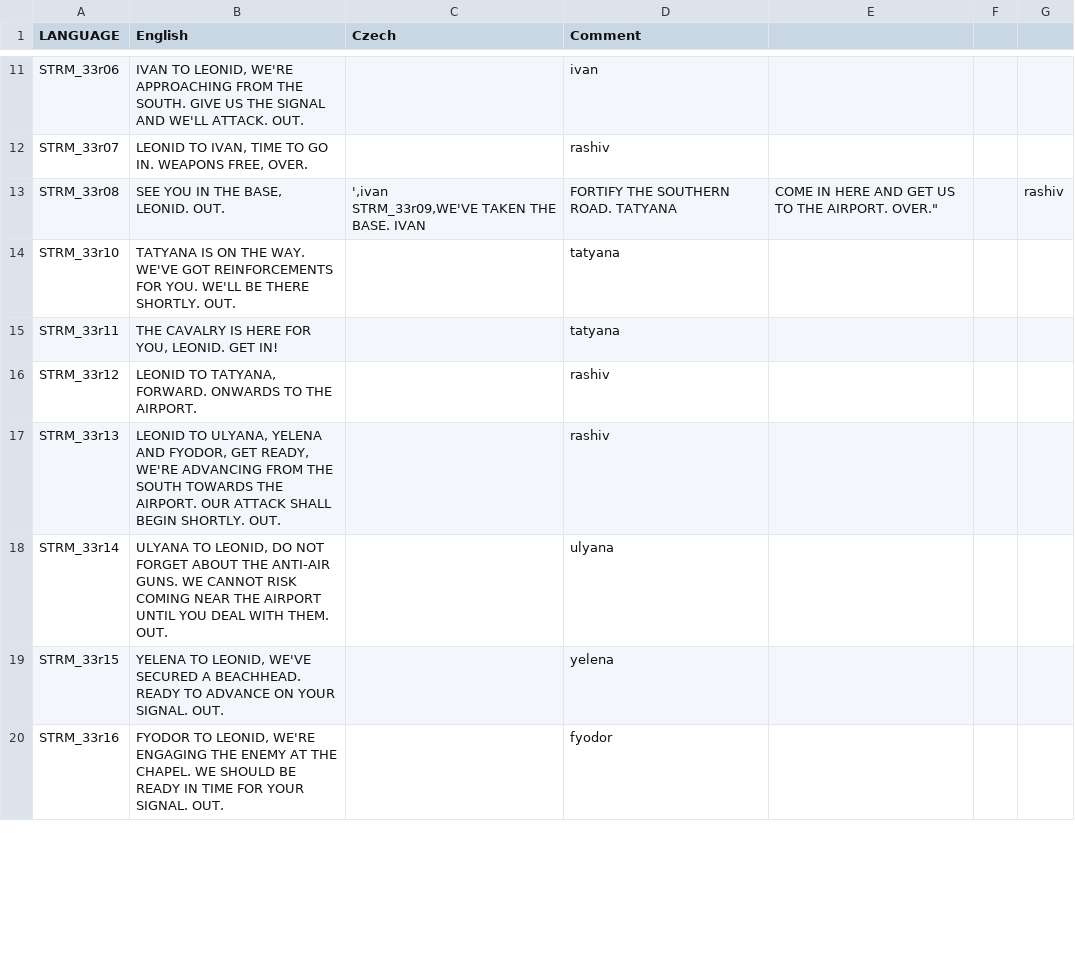
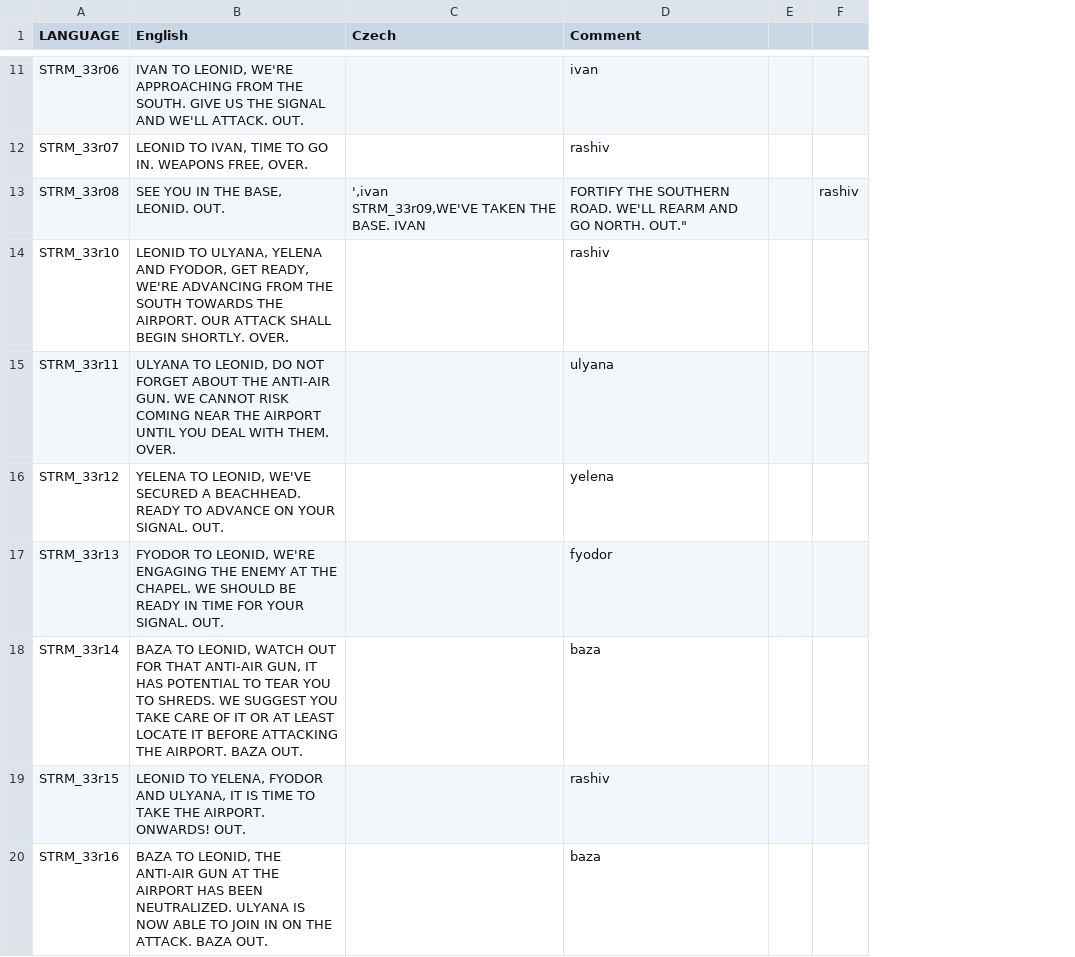
Before and after one commit to Kossyr/dawn, a CSV file: Missions/33ReturnToEveron.Eden/stringtable.csv, drawn as a sheet; only a part is shown, gaps mark what is left out; the diff covers the shown part only; the diff names each change by its address in the sheet, - before the commit and + after, or states it on an @@ line.

```diff
--- a/Missions/33ReturnToEveron.Eden/stringtable.csv
+++ b/Missions/33ReturnToEveron.Eden/stringtable.csv
-column E, row 13: COME IN HERE AND GET US TO THE AIRPORT. OVER."
-D13 (Comment): …SOUTHERN ROAD. TATYANA
+D13 (Comment): …SOUTHERN ROAD. WE'LL REARM AND GO NORTH. OUT."
-B14 (English): TATYANA IS ON THE WAY. WE'VE GOT REINFORCEMENTS FOR YOU. WE'LL BE THERE SHORTLY. OUT.
+B14 (English): LEONID TO ULYANA, YELENA AND FYODOR, GET READY, WE'RE ADVANCING FROM THE SOUTH TOWARDS THE AIRPORT. OUR ATTACK SHALL BEGIN SHORTLY. OVER.
-D14 (Comment): tatyana
+D14 (Comment): rashiv
-B15 (English): THE CAVALRY IS HERE FOR YOU, LEONID. GET IN!
+B15 (English): ULYANA TO LEONID, DO NOT FORGET ABOUT THE ANTI-AIR GUN. WE CANNOT RISK COMING NEAR THE AIRPORT UNTIL YOU DEAL WITH THEM. OVER.
-D15 (Comment): tatyana
+D15 (Comment): ulyana
-B16 (English): LEONID TO TATYANA, FORWARD. ONWARDS TO THE AIRPORT.
+B16 (English): YELENA TO LEONID, WE'VE SECURED A BEACHHEAD. READY TO ADVANCE ON YOUR SIGNAL. OUT.
-D16 (Comment): rashiv
+D16 (Comment): yelena
-B17 (English): LEONID TO ULYANA, YELENA AND FYODOR, GET READY, WE'RE ADVANCING FROM THE SOUTH TOWARDS THE AIRPORT. OUR ATTACK SHALL BEGIN SHORTLY. OUT.
+B17 (English): FYODOR TO LEONID, WE'RE ENGAGING THE ENEMY AT THE CHAPEL. WE SHOULD BE READY IN TIME FOR YOUR SIGNAL. OUT.
-D17 (Comment): rashiv
+D17 (Comment): fyodor
-B18 (English): ULYANA TO LEONID, DO NOT FORGET ABOUT THE ANTI-AIR GUNS. WE CANNOT RISK COMING NEAR THE AIRPORT UNTIL YOU DEAL WITH THEM. OUT.
+B18 (English): BAZA TO LEONID, WATCH OUT FOR THAT ANTI-AIR GUN, IT HAS POTENTIAL TO TEAR YOU TO SHREDS. WE SUGGEST YOU TAKE CARE OF IT OR AT LEAST LOCATE IT BEFORE ATTACKING THE AIRPORT. BAZA OUT.
-D18 (Comment): ulyana
+D18 (Comment): baza
-B19 (English): YELENA TO LEONID, WE'VE SECURED A BEACHHEAD. READY TO ADVANCE ON YOUR SIGNAL. OUT.
+B19 (English): LEONID TO YELENA, FYODOR AND ULYANA, IT IS TIME TO TAKE THE AIRPORT. ONWARDS! OUT.
-D19 (Comment): yelena
+D19 (Comment): rashiv
-B20 (English): FYODOR TO LEONID, WE'RE ENGAGING THE ENEMY AT THE CHAPEL. WE SHOULD BE READY IN TIME FOR YOUR SIGNAL. OUT.
+B20 (English): BAZA TO LEONID, THE ANTI-AIR GUN AT THE AIRPORT HAS BEEN NEUTRALIZED. ULYANA IS NOW ABLE TO JOIN IN ON THE ATTACK. BAZA OUT.
-D20 (Comment): fyodor
+D20 (Comment): baza
```
Also changed, not shown: 6 removed rows and 3 edited cells elsewhere in this file, 13 other files.
